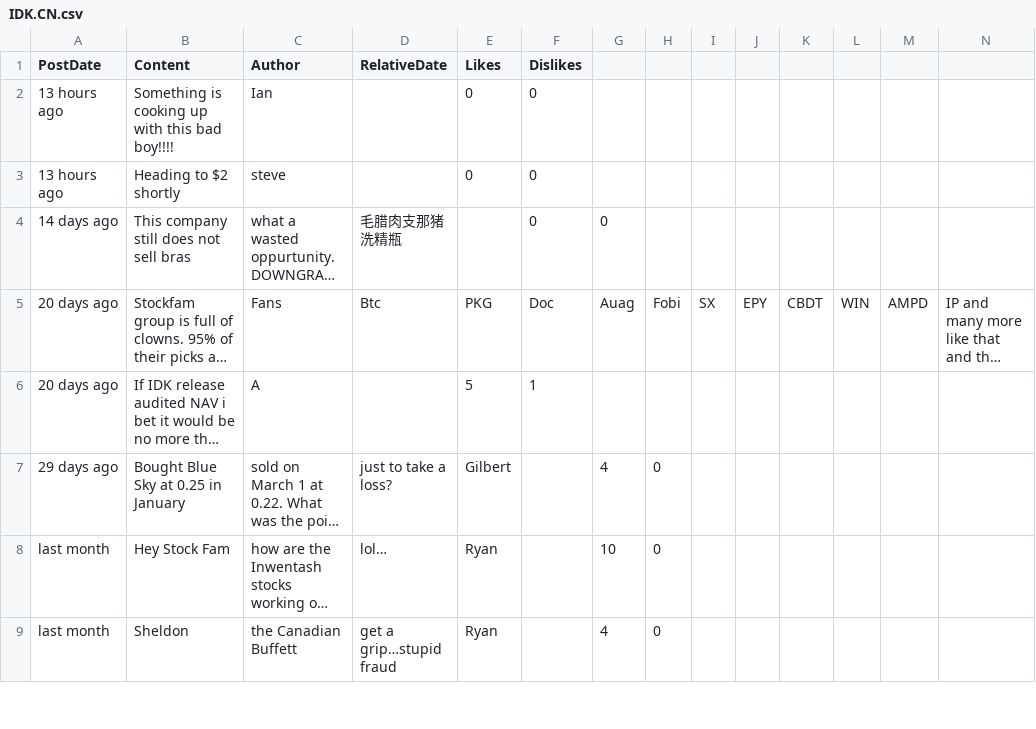
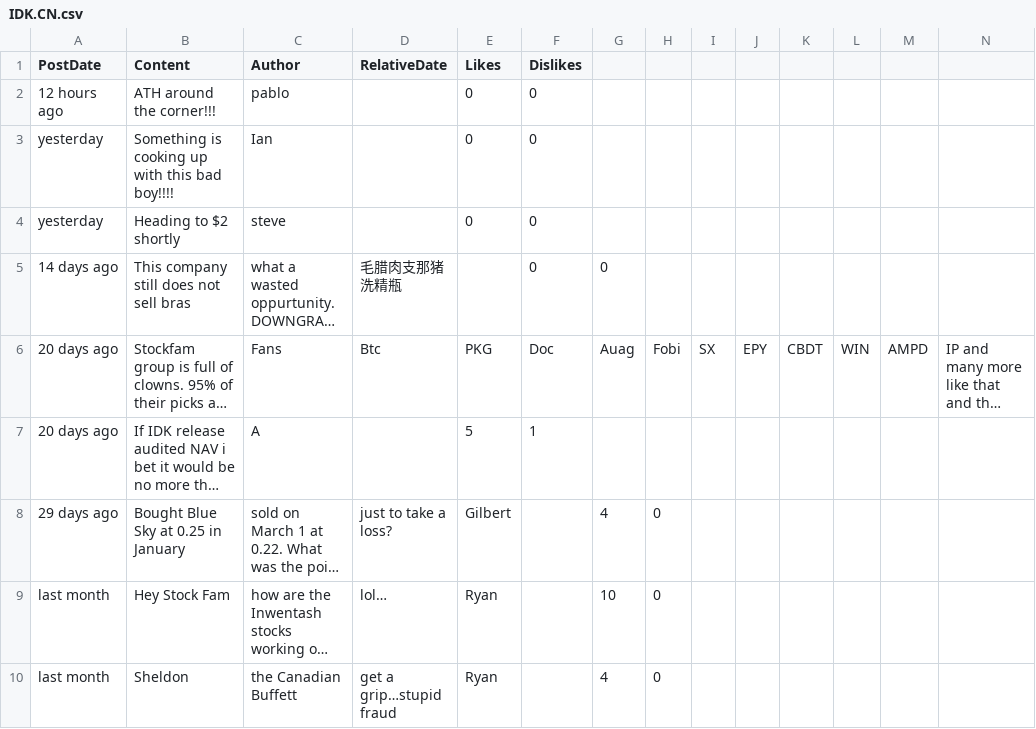
Before and after one commit to dli-invest/conscrap, a CSV file: data/IDK.CN.csv, drawn as a sheet; only a part is shown; long unchanged cells end in …; addresses are those after the commit; rows hold the shown columns only; the diff names each change by its address in the sheet, - before the commit and + after, or states it on an @@ line.

```diff
--- a/data/IDK.CN.csv
+++ b/data/IDK.CN.csv
+row 2: 12 hours ago | ATH around the corner!!! | pablo |  | 0 | 0
-A3:A4 (PostDate): 13 hours ago
+A3:A4 (PostDate): yesterday
```
Also changed, not shown: 1 other file.
